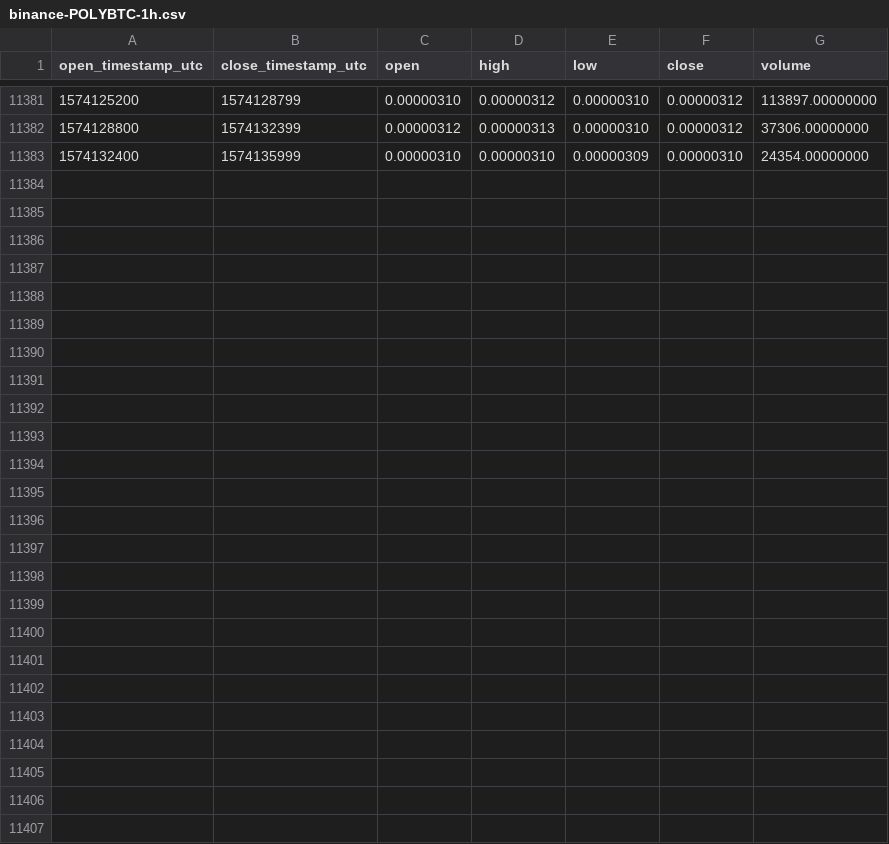
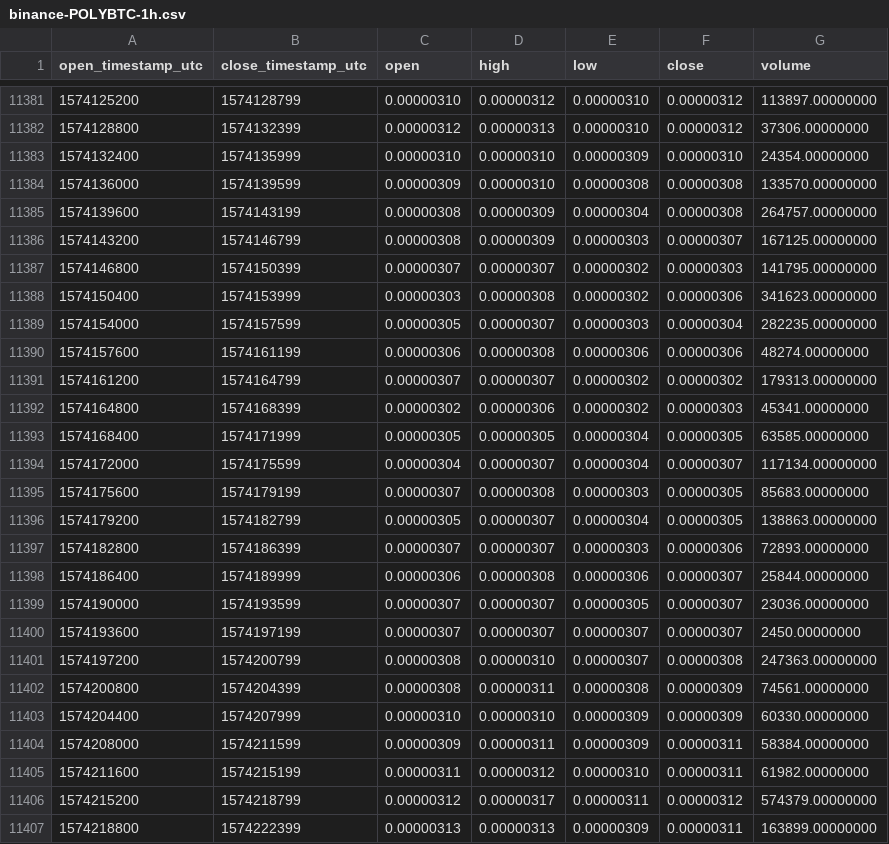
Before and after one commit to cryptobigbro/binance-POLYBTC, a CSV file: binance-POLYBTC-1h.csv, drawn as a sheet; only a part is shown, gaps mark what is left out; the diff names each change by its address in the sheet, - before the commit and + after, or states it on an @@ line.

Commit message:
Update OHLCV data.

```diff
--- a/binance-POLYBTC-1h.csv
+++ b/binance-POLYBTC-1h.csv
+row 11384: 1574136000 | 1574139599 | 0.00000309 | 0.00000310 | 0.00000308 | 0.00000308 | 133570.00000000
+row 11385: 1574139600 | 1574143199 | 0.00000308 | 0.00000309 | 0.00000304 | 0.00000308 | 264757.00000000
+row 11386: 1574143200 | 1574146799 | 0.00000308 | 0.00000309 | 0.00000303 | 0.00000307 | 167125.00000000
+row 11387: 1574146800 | 1574150399 | 0.00000307 | 0.00000307 | 0.00000302 | 0.00000303 | 141795.00000000
+row 11388: 1574150400 | 1574153999 | 0.00000303 | 0.00000308 | 0.00000302 | 0.00000306 | 341623.00000000
+row 11389: 1574154000 | 1574157599 | 0.00000305 | 0.00000307 | 0.00000303 | 0.00000304 | 282235.00000000
+row 11390: 1574157600 | 1574161199 | 0.00000306 | 0.00000308 | 0.00000306 | 0.00000306 | 48274.00000000
+row 11391: 1574161200 | 1574164799 | 0.00000307 | 0.00000307 | 0.00000302 | 0.00000302 | 179313.00000000
+row 11392: 1574164800 | 1574168399 | 0.00000302 | 0.00000306 | 0.00000302 | 0.00000303 | 45341.00000000
+row 11393: 1574168400 | 1574171999 | 0.00000305 | 0.00000305 | 0.00000304 | 0.00000305 | 63585.00000000
+row 11394: 1574172000 | 1574175599 | 0.00000304 | 0.00000307 | 0.00000304 | 0.00000307 | 117134.00000000
+row 11395: 1574175600 | 1574179199 | 0.00000307 | 0.00000308 | 0.00000303 | 0.00000305 | 85683.00000000
+row 11396: 1574179200 | 1574182799 | 0.00000305 | 0.00000307 | 0.00000304 | 0.00000305 | 138863.00000000
+row 11397: 1574182800 | 1574186399 | 0.00000307 | 0.00000307 | 0.00000303 | 0.00000306 | 72893.00000000
+row 11398: 1574186400 | 1574189999 | 0.00000306 | 0.00000308 | 0.00000306 | 0.00000307 | 25844.00000000
+row 11399: 1574190000 | 1574193599 | 0.00000307 | 0.00000307 | 0.00000305 | 0.00000307 | 23036.00000000
+row 11400: 1574193600 | 1574197199 | 0.00000307 | 0.00000307 | 0.00000307 | 0.00000307 | 2450.00000000
+row 11401: 1574197200 | 1574200799 | 0.00000308 | 0.00000310 | 0.00000307 | 0.00000308 | 247363.00000000
+row 11402: 1574200800 | 1574204399 | 0.00000308 | 0.00000311 | 0.00000308 | 0.00000309 | 74561.00000000
+row 11403: 1574204400 | 1574207999 | 0.00000310 | 0.00000310 | 0.00000309 | 0.00000309 | 60330.00000000
+row 11404: 1574208000 | 1574211599 | 0.00000309 | 0.00000311 | 0.00000309 | 0.00000311 | 58384.00000000
+row 11405: 1574211600 | 1574215199 | 0.00000311 | 0.00000312 | 0.00000310 | 0.00000311 | 61982.00000000
+row 11406: 1574215200 | 1574218799 | 0.00000312 | 0.00000317 | 0.00000311 | 0.00000312 | 574379.00000000
+row 11407: 1574218800 | 1574222399 | 0.00000313 | 0.00000313 | 0.00000309 | 0.00000311 | 163899.00000000
```
Also changed, not shown: binance-POLYBTC-1d.csv.
